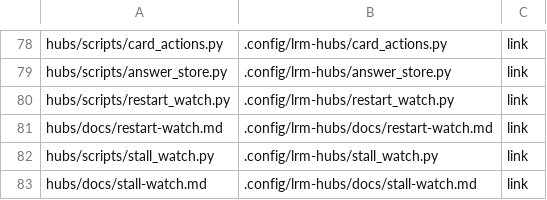
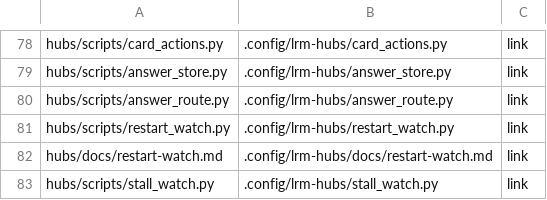
Before and after one commit to cocodding0723/claude-config, a TSV file: links.tsv, drawn as a sheet; only a part is shown, gaps mark what is left out; the shorter side is filled out with more unchanged rows.

Commit message:
결정 답 허브 직접 전달 answer_route 추가
- 결정을 올린 허브(hub-reports·카드 tag 기록)가 있으면 '사용자 원문: … (출처: Slack|문서 사이트)' 를 card_actions.deliver 로 허브에 직접 전달, 메인에는 참고 한 줄
- 허브 전송 실패는 메인 대리 전달, 시간 초과는 도착 불명이라 재전송 없이 메인에 확인 필요 한 줄
- 허브 기록이 없으면 기존처럼 메인으로만 전달(문구 유지)
- Slack 의 메인 전달 단계를 Router 로 교체
- 시험: 전송 실패·시간 초과·매핑 없음, 가짜 orca 로 실제 deliver 경유 확인

```diff
--- a/links.tsv
+++ b/links.tsv
@@ -79,2 +79,3 @@ hubs/scripts/card_actions.py	.config/lrm-hubs/card_actions.py	link
 hubs/scripts/answer_store.py	.config/lrm-hubs/answer_store.py	link
+hubs/scripts/answer_route.py	.config/lrm-hubs/answer_route.py	link
 hubs/scripts/restart_watch.py	.config/lrm-hubs/restart_watch.py	link
```
Also changed, not shown: 5 other files.
